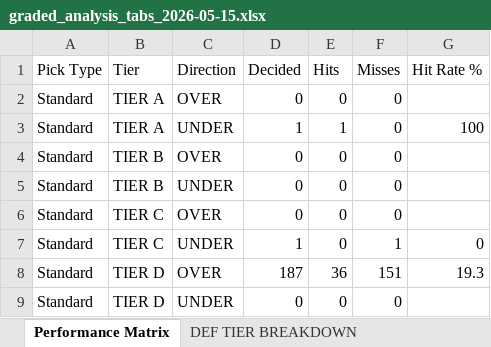
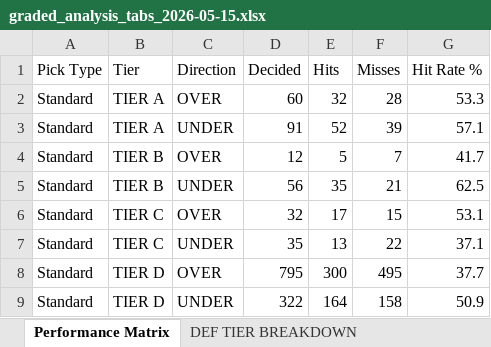
Before and after one commit to halekevi/nba-pipelines, an Excel workbook: ui_runner/templates/graded_analysis_tabs_2026-05-15.xlsx, sheet Performance Matrix, drawn as a sheet; only a part is shown; values as stored, in another font and other column widths than the file's, no borders; the diff covers the shown part only; the diff names each change by its address in the sheet, - before the commit and + after, or states it on an @@ line.

```diff
--- a/ui_runner/templates/graded_analysis_tabs_2026-05-15.xlsx (sheet Performance Matrix)
+++ b/ui_runner/templates/graded_analysis_tabs_2026-05-15.xlsx (sheet Performance Matrix)
-D2 (Decided): 0
+D2 (Decided): 60
-E2 (Hits): 0
+E2 (Hits): 32
-F2 (Misses): 0
+F2 (Misses): 28
-G2 (Hit Rate %): (empty)
+G2 (Hit Rate %): 53.3
-D3 (Decided): 1
+D3 (Decided): 91
-E3 (Hits): 1
+E3 (Hits): 52
-F3 (Misses): 0
+F3 (Misses): 39
-G3 (Hit Rate %): 100
+G3 (Hit Rate %): 57.1
-D4 (Decided): 0
+D4 (Decided): 12
-E4 (Hits): 0
+E4 (Hits): 5
-F4 (Misses): 0
+F4 (Misses): 7
-G4 (Hit Rate %): (empty)
+G4 (Hit Rate %): 41.7
-D5 (Decided): 0
+D5 (Decided): 56
-E5 (Hits): 0
+E5 (Hits): 35
-F5 (Misses): 0
+F5 (Misses): 21
-G5 (Hit Rate %): (empty)
+G5 (Hit Rate %): 62.5
-D6 (Decided): 0
+D6 (Decided): 32
-E6 (Hits): 0
+E6 (Hits): 17
-F6 (Misses): 0
+F6 (Misses): 15
-G6 (Hit Rate %): (empty)
+G6 (Hit Rate %): 53.1
-D7 (Decided): 1
+D7 (Decided): 35
-E7 (Hits): 0
+E7 (Hits): 13
-F7 (Misses): 1
+F7 (Misses): 22
-G7 (Hit Rate %): 0
+G7 (Hit Rate %): 37.1
-D8 (Decided): 187
+D8 (Decided): 795
-E8 (Hits): 36
+E8 (Hits): 300
-F8 (Misses): 151
+F8 (Misses): 495
-G8 (Hit Rate %): 19.3
+G8 (Hit Rate %): 37.7
-D9 (Decided): 0
+D9 (Decided): 322
-E9 (Hits): 0
+E9 (Hits): 164
-F9 (Misses): 0
+F9 (Misses): 158
-G9 (Hit Rate %): (empty)
+G9 (Hit Rate %): 50.9
```
Also changed, not shown: 32 edited cells elsewhere in this sheet, sheet DEF TIER BREAKDOWN, 15 other files.
